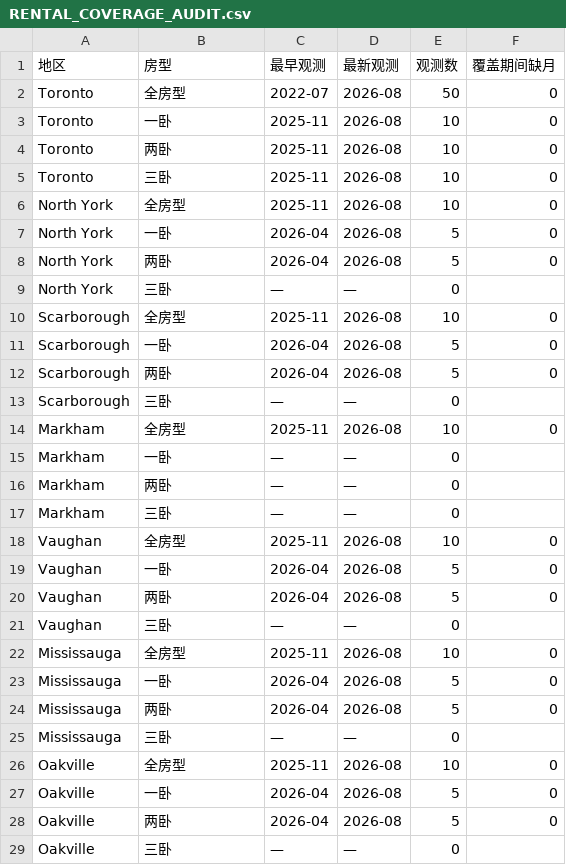
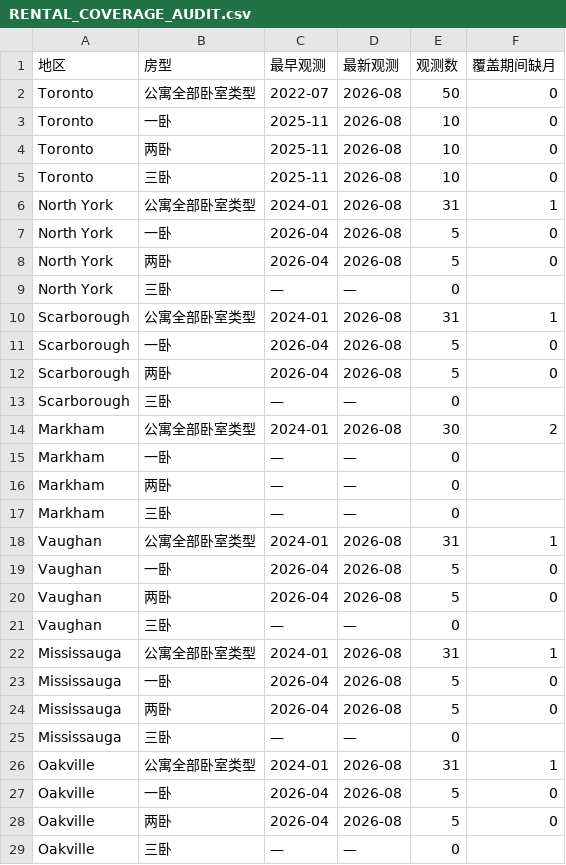
Before and after one commit to gangzhao2021/gta-housing-monitor, a CSV file: docs/RENTAL_COVERAGE_AUDIT.csv, drawn as a sheet.

```diff
--- a/docs/RENTAL_COVERAGE_AUDIT.csv
+++ b/docs/RENTAL_COVERAGE_AUDIT.csv
@@ -1,3 +1,3 @@
 地区,房型,最早观测,最新观测,观测数,覆盖期间缺月
-Toronto,全房型,2022-07,2026-08,50,0
+Toronto,公寓全部卧室类型,2022-07,2026-08,50,0
 Toronto,一卧,2025-11,2026-08,10,0
@@ -5,3 +5,3 @@ Toronto,两卧,2025-11,2026-08,10,0
 Toronto,三卧,2025-11,2026-08,10,0
-North York,全房型,2025-11,2026-08,10,0
+North York,公寓全部卧室类型,2024-01,2026-08,31,1
 North York,一卧,2026-04,2026-08,5,0
@@ -9,3 +9,3 @@ North York,两卧,2026-04,2026-08,5,0
 North York,三卧,—,—,0,
-Scarborough,全房型,2025-11,2026-08,10,0
+Scarborough,公寓全部卧室类型,2024-01,2026-08,31,1
 Scarborough,一卧,2026-04,2026-08,5,0
@@ -13,3 +13,3 @@ Scarborough,两卧,2026-04,2026-08,5,0
 Scarborough,三卧,—,—,0,
-Markham,全房型,2025-11,2026-08,10,0
+Markham,公寓全部卧室类型,2024-01,2026-08,30,2
 Markham,一卧,—,—,0,
@@ -17,3 +17,3 @@ Markham,两卧,—,—,0,
 Markham,三卧,—,—,0,
-Vaughan,全房型,2025-11,2026-08,10,0
+Vaughan,公寓全部卧室类型,2024-01,2026-08,31,1
 Vaughan,一卧,2026-04,2026-08,5,0
@@ -21,3 +21,3 @@ Vaughan,两卧,2026-04,2026-08,5,0
 Vaughan,三卧,—,—,0,
-Mississauga,全房型,2025-11,2026-08,10,0
+Mississauga,公寓全部卧室类型,2024-01,2026-08,31,1
 Mississauga,一卧,2026-04,2026-08,5,0
@@ -25,3 +25,3 @@ Mississauga,两卧,2026-04,2026-08,5,0
 Mississauga,三卧,—,—,0,
-Oakville,全房型,2025-11,2026-08,10,0
+Oakville,公寓全部卧室类型,2024-01,2026-08,31,1
 Oakville,一卧,2026-04,2026-08,5,0
```
Also changed, not shown: 41 other files.
